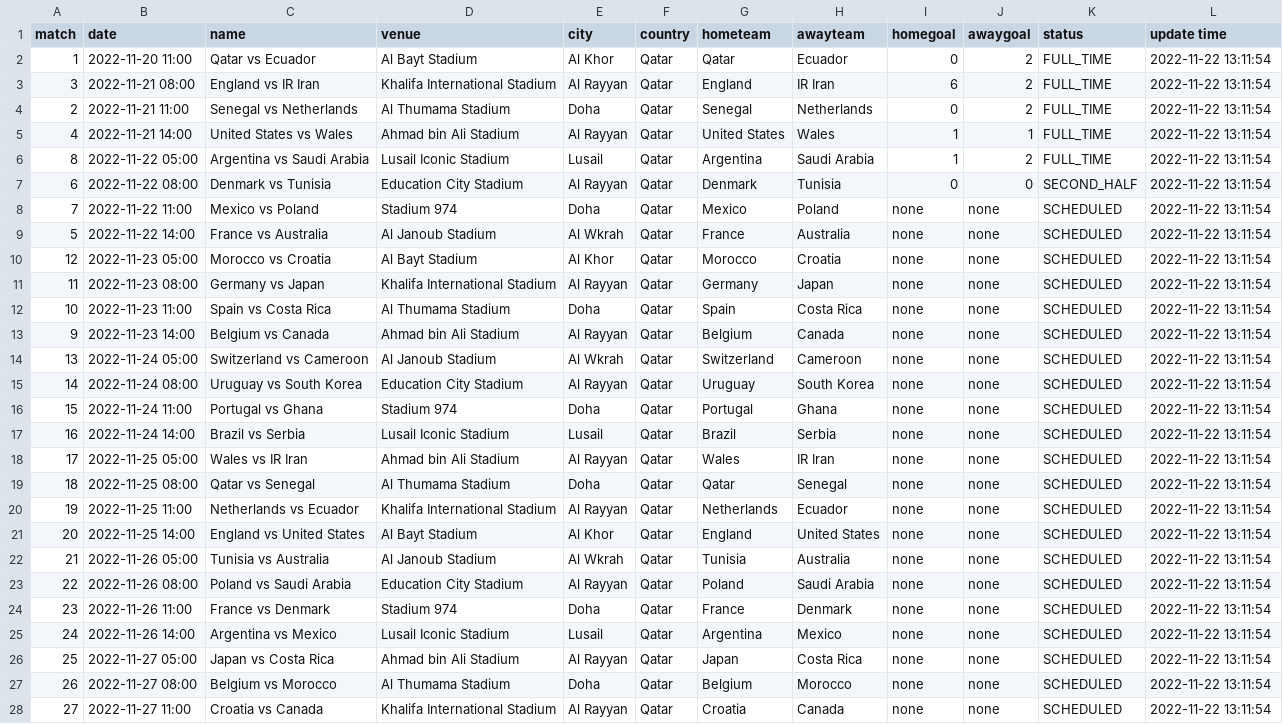
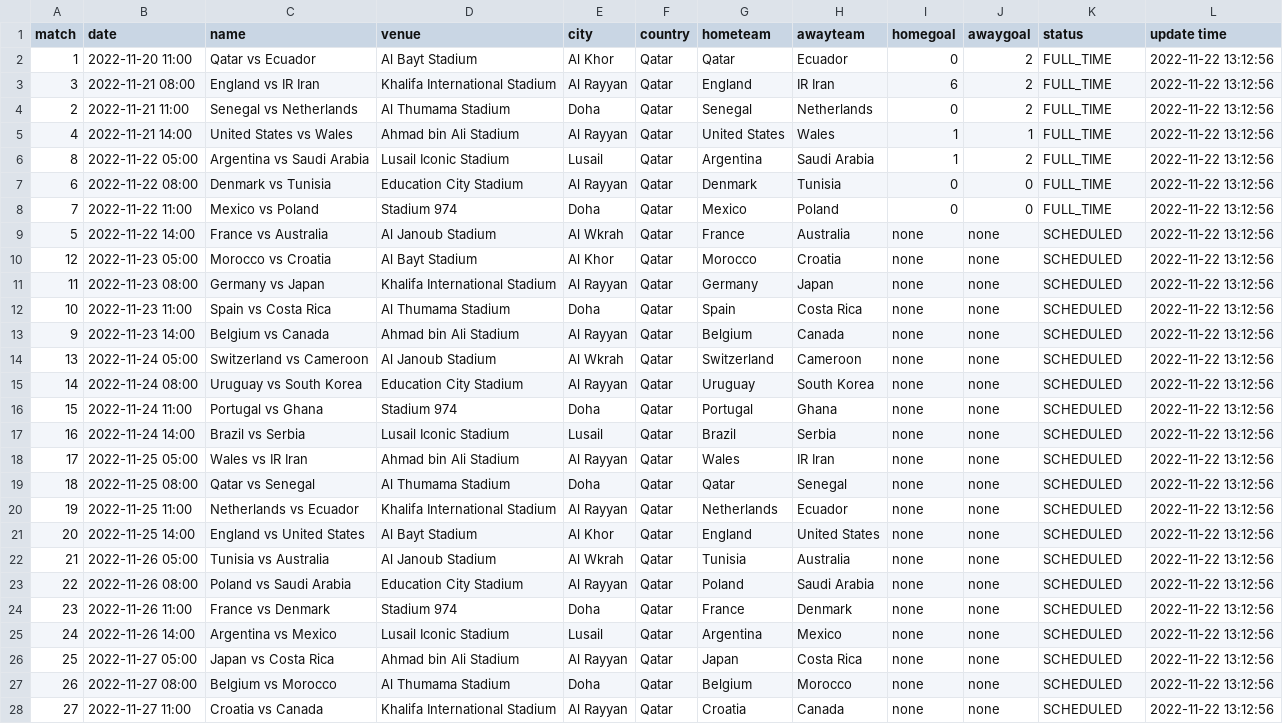
Before and after one commit to excel4soccer/FIFA2022_WC, a CSV file: fifa2022_fixture.csv, drawn as a sheet; only a part is shown; the diff covers the shown part only; the diff names each change by its address in the sheet, - before the commit and + after, or states it on an @@ line.

Commit message:
commit 2022-11-22 13:12:56

```diff
--- a/fifa2022_fixture.csv
+++ b/fifa2022_fixture.csv
-L2:L28 (update time): 2022-11-22 13:11:54
+L2:L28 (update time): 2022-11-22 13:12:56
-K7 (status): SECOND_HALF
+K7 (status): FULL_TIME
-I8 (homegoal): none
+I8 (homegoal): 0
-J8 (awaygoal): none
+J8 (awaygoal): 0
-K8 (status): SCHEDULED
+K8 (status): FULL_TIME
```
Also changed, not shown: 37 edited cells elsewhere in this file.
